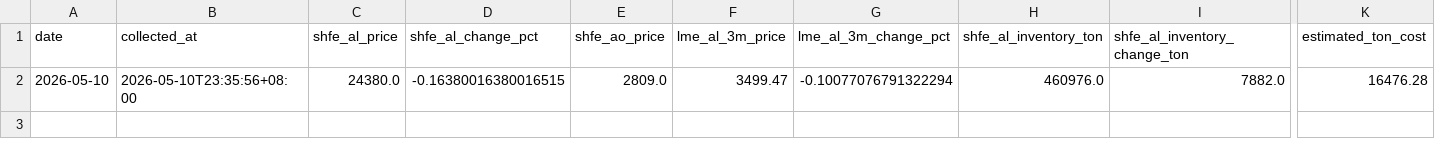
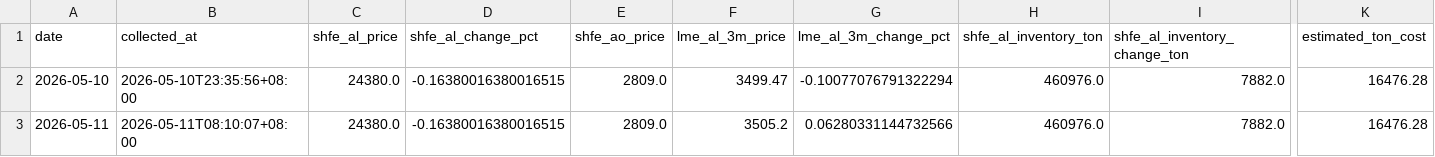
Before and after one commit to bingoYB/daily-finance, a CSV file: data/metrics.csv, drawn as a sheet; only a part is shown, gaps mark what is left out; rows hold the shown columns only; the diff names each change by its address in the sheet, - before the commit and + after, or states it on an @@ line.

Commit message:
Update daily aluminum finance page

```diff
--- a/data/metrics.csv
+++ b/data/metrics.csv
+row 3: 2026-05-11 | 2026-05-11T08:10:07+08:00 | 24380.0 | -0.16380016380016515 | 2809.0 | 3505.2 | 0.06280331144732566 | 460976.0 | 7882.0 | 16476.28
```
Also changed, not shown: 9 other files.
